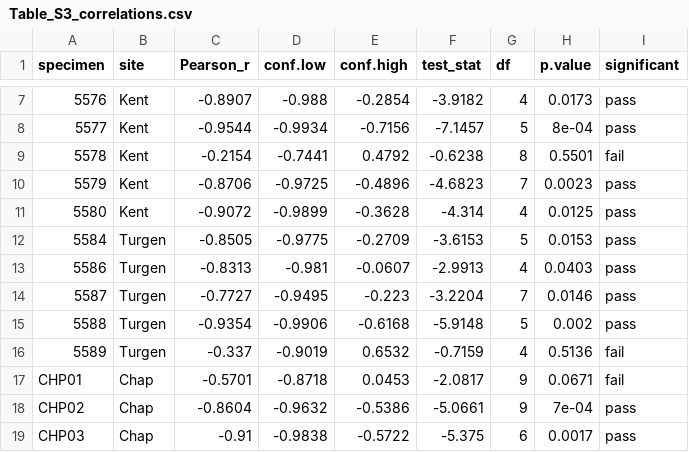
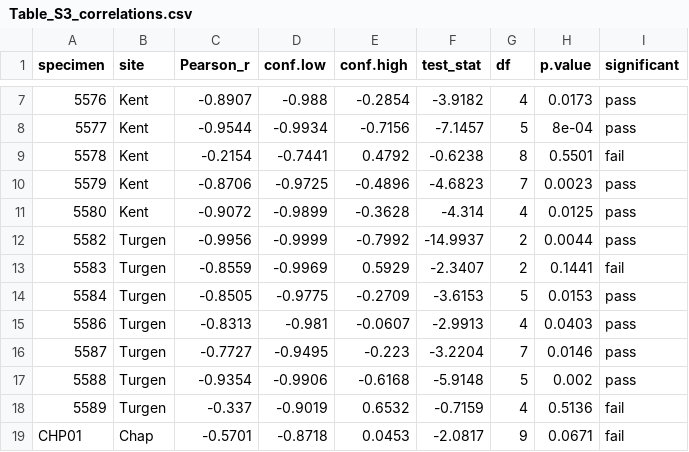
Before and after one commit to trhermes/isotopes.sheep.goat.tianshan, a CSV file: tables/Table_S3_correlations.csv, drawn as a sheet; only a part is shown, gaps mark what is left out; the shorter side is filled out with more unchanged rows.

```diff
--- a/tables/Table_S3_correlations.csv
+++ b/tables/Table_S3_correlations.csv
@@ -11,2 +11,4 @@ specimen,site,Pearson_r,conf.low,conf.high,test_stat,df,p.value,significant
 5580,Kent,-0.9072,-0.9899,-0.3628,-4.314,4,0.0125,pass
+5582,Turgen,-0.9956,-0.9999,-0.7992,-14.9937,2,0.0044,pass
+5583,Turgen,-0.8559,-0.9969,0.5929,-2.3407,2,0.1441,fail
 5584,Turgen,-0.8505,-0.9775,-0.2709,-3.6153,5,0.0153,pass
```
Also changed, not shown: tables/Table_1_all_teeth_isotope_summary_stats.csv, tables/Table_S5_all_data_processed.csv, 7 other files.
